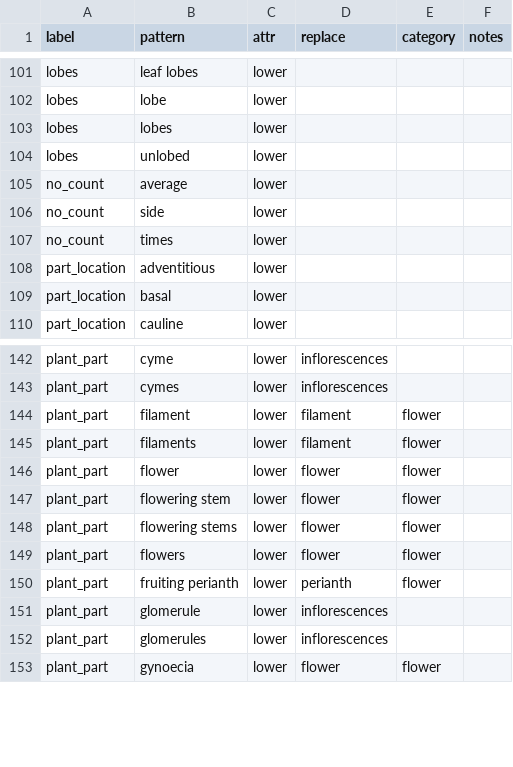
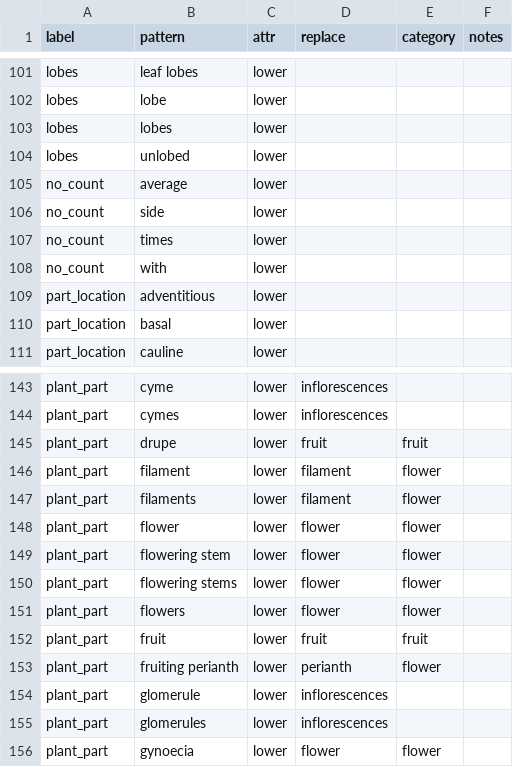
Before and after one commit to rafelafrance/traiter_efloras, a CSV file: data/terms.csv, drawn as a sheet; only a part is shown, gaps mark what is left out.

```diff
--- a/data/terms.csv
+++ b/data/terms.csv
@@ -107,2 +107,3 @@ no_count,side,lower,,,
 no_count,times,lower,,,
+no_count,with,lower,,,
 part_location,adventitious,lower,,,
@@ -143,2 +144,3 @@ plant_part,cyme,lower,inflorescences,,
 plant_part,cymes,lower,inflorescences,,
+plant_part,drupe,lower,fruit,fruit,
 plant_part,filament,lower,filament,flower,
@@ -149,2 +151,3 @@ plant_part,flowering stems,lower,flower,flower,
 plant_part,flowers,lower,flower,flower,
+plant_part,fruit,lower,fruit,fruit,
 plant_part,fruiting perianth,lower,perianth,flower,
```
Also changed, not shown: 5 other files.
